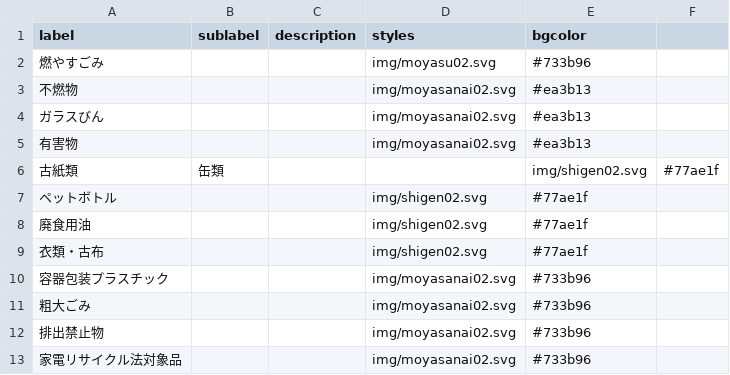
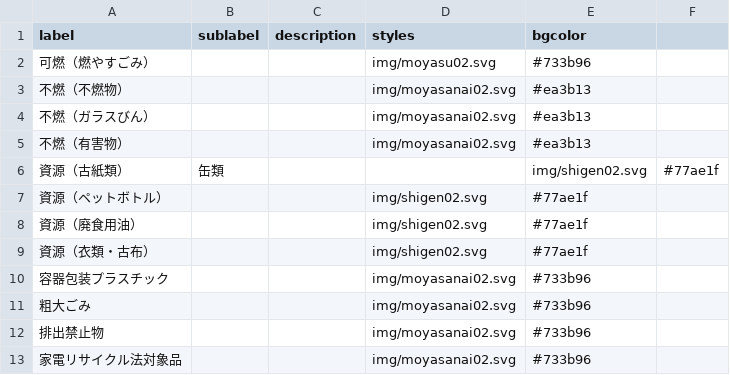
Before and after one commit to yagasa/5374-1, a CSV file: data/description.csv, drawn as a sheet.

Commit message:
Update description.csv

```diff
--- a/data/description.csv
+++ b/data/description.csv
@@ -1,10 +1,10 @@
 label,sublabel,description,styles,bgcolor
-燃やすごみ,,,img/moyasu02.svg,#733b96
-不燃物,,,img/moyasanai02.svg,#ea3b13
-ガラスびん,,,img/moyasanai02.svg,#ea3b13
-有害物,,,img/moyasanai02.svg,#ea3b13
-古紙類,缶類,,,img/shigen02.svg,#77ae1f
-ペットボトル,,,img/shigen02.svg,#77ae1f
-廃食用油,,,img/shigen02.svg,#77ae1f
-衣類・古布,,,img/shigen02.svg,#77ae1f
+可燃（燃やすごみ）,,,img/moyasu02.svg,#733b96
+不燃（不燃物）,,,img/moyasanai02.svg,#ea3b13
+不燃（ガラスびん）,,,img/moyasanai02.svg,#ea3b13
+不燃（有害物）,,,img/moyasanai02.svg,#ea3b13
+資源（古紙類）,缶類,,,img/shigen02.svg,#77ae1f
+資源（ペットボトル）,,,img/shigen02.svg,#77ae1f
+資源（廃食用油）,,,img/shigen02.svg,#77ae1f
+資源（衣類・古布）,,,img/shigen02.svg,#77ae1f
 容器包装プラスチック,,,img/moyasanai02.svg,#733b96
```
